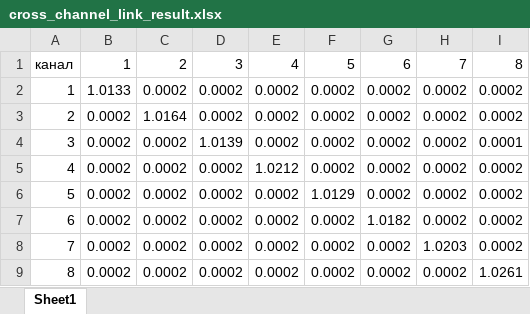
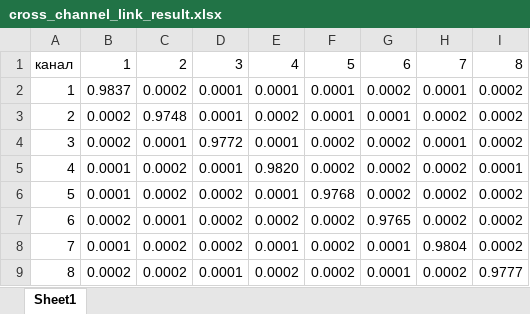
Before and after one commit to ShaevAndr/boc8_tuning, an Excel workbook: cross_channel_link_result.xlsx, sheet Sheet1, drawn as a sheet; values as stored, in another font and other column widths than the file's, no borders; the diff names each change by its address in the sheet, - before the commit and + after, or states it on an @@ line.

```diff
--- a/cross_channel_link_result.xlsx (sheet Sheet1)
+++ b/cross_channel_link_result.xlsx (sheet Sheet1)
-B2: 1.0133
+B2: 0.9837
-D2:D3: 0.0002
+D2:D3: 0.0001
-E2: 0.0002
+E2: 0.0001
-F2:F3: 0.0002
+F2:F3: 0.0001
-H2: 0.0002
+H2: 0.0001
-C3: 1.0164
+C3: 0.9748
-G3: 0.0002
+G3: 0.0001
-C4: 0.0002
+C4: 0.0001
-D4: 1.0139
+D4: 0.9772
-E4: 0.0002
+E4: 0.0001
-H4: 0.0002
+H4: 0.0001
-I4: 0.0001
+I4: 0.0002
-B5:B6: 0.0002
+B5:B6: 0.0001
-D5: 0.0002
+D5: 0.0001
-E5: 1.0212
+E5: 0.9820
-I5: 0.0002
+I5: 0.0001
-E6: 0.0002
+E6: 0.0001
-F6: 1.0129
+F6: 0.9768
-C7: 0.0002
+C7: 0.0001
-G7: 1.0182
+G7: 0.9765
-B8: 0.0002
+B8: 0.0001
-E8: 0.0002
+E8: 0.0001
-G8:G9: 0.0002
+G8:G9: 0.0001
-H8: 1.0203
+H8: 0.9804
-D9: 0.0002
+D9: 0.0001
-I9: 1.0261
+I9: 0.9777
```
Also changed, not shown: AMP_0dB_result.xlsx, АЧХ_result.xlsx, 3 other files.
